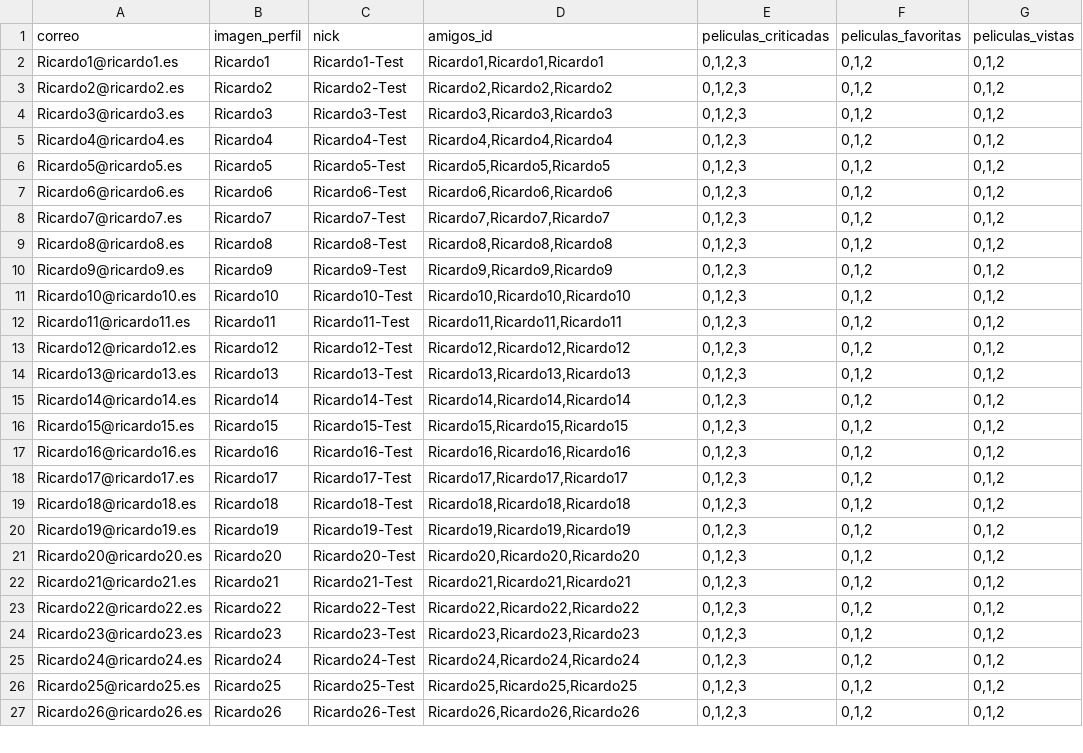
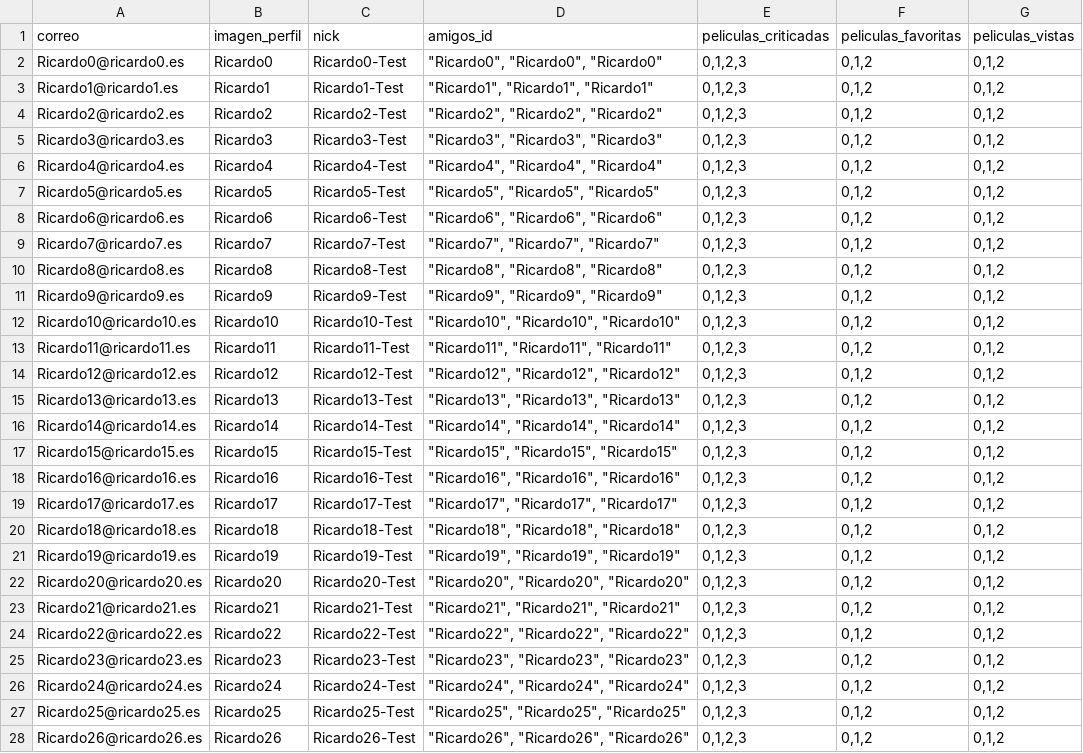
Before and after one commit to The-Sirk/proyectoTFG, a CSV file: Testing/CSV-Iterador-Test-50-usuarios.csv, drawn as a sheet; only a part is shown; addresses are those after the commit; the diff covers the shown part only; the diff names each change by its address in the sheet, - before the commit and + after, or states it on an @@ line.

Commit message:
Test de newman y nuevos postman

```diff
--- a/Testing/CSV-Iterador-Test-50-usuarios.csv
+++ b/Testing/CSV-Iterador-Test-50-usuarios.csv
+row 2: Ricardo0@ricardo0.es | Ricardo0 | Ricardo0-Test | "Ricardo0", "Ricardo0", "Ricardo0" | 0,1,2,3 | 0,1,2 | 0,1,2
-D3 (amigos_id): Ricardo1,Ricardo1,Ricardo1
+D3 (amigos_id): "Ricardo1", "Ricardo1", "Ricardo1"
-D4 (amigos_id): Ricardo2,Ricardo2,Ricardo2
+D4 (amigos_id): "Ricardo2", "Ricardo2", "Ricardo2"
-D5 (amigos_id): Ricardo3,Ricardo3,Ricardo3
+D5 (amigos_id): "Ricardo3", "Ricardo3", "Ricardo3"
-D6 (amigos_id): Ricardo4,Ricardo4,Ricardo4
+D6 (amigos_id): "Ricardo4", "Ricardo4", "Ricardo4"
-D7 (amigos_id): Ricardo5,Ricardo5,Ricardo5
+D7 (amigos_id): "Ricardo5", "Ricardo5", "Ricardo5"
-D8 (amigos_id): Ricardo6,Ricardo6,Ricardo6
+D8 (amigos_id): "Ricardo6", "Ricardo6", "Ricardo6"
-D9 (amigos_id): Ricardo7,Ricardo7,Ricardo7
+D9 (amigos_id): "Ricardo7", "Ricardo7", "Ricardo7"
-D10 (amigos_id): Ricardo8,Ricardo8,Ricardo8
+D10 (amigos_id): "Ricardo8", "Ricardo8", "Ricardo8"
-D11 (amigos_id): Ricardo9,Ricardo9,Ricardo9
+D11 (amigos_id): "Ricardo9", "Ricardo9", "Ricardo9"
-D12 (amigos_id): Ricardo10,Ricardo10,Ricardo10
+D12 (amigos_id): "Ricardo10", "Ricardo10", "Ricardo10"
-D13 (amigos_id): Ricardo11,Ricardo11,Ricardo11
+D13 (amigos_id): "Ricardo11", "Ricardo11", "Ricardo11"
-D14 (amigos_id): Ricardo12,Ricardo12,Ricardo12
+D14 (amigos_id): "Ricardo12", "Ricardo12", "Ricardo12"
-D15 (amigos_id): Ricardo13,Ricardo13,Ricardo13
+D15 (amigos_id): "Ricardo13", "Ricardo13", "Ricardo13"
-D16 (amigos_id): Ricardo14,Ricardo14,Ricardo14
+D16 (amigos_id): "Ricardo14", "Ricardo14", "Ricardo14"
-D17 (amigos_id): Ricardo15,Ricardo15,Ricardo15
+D17 (amigos_id): "Ricardo15", "Ricardo15", "Ricardo15"
-D18 (amigos_id): Ricardo16,Ricardo16,Ricardo16
+D18 (amigos_id): "Ricardo16", "Ricardo16", "Ricardo16"
-D19 (amigos_id): Ricardo17,Ricardo17,Ricardo17
+D19 (amigos_id): "Ricardo17", "Ricardo17", "Ricardo17"
-D20 (amigos_id): Ricardo18,Ricardo18,Ricardo18
+D20 (amigos_id): "Ricardo18", "Ricardo18", "Ricardo18"
-D21 (amigos_id): Ricardo19,Ricardo19,Ricardo19
+D21 (amigos_id): "Ricardo19", "Ricardo19", "Ricardo19"
-D22 (amigos_id): Ricardo20,Ricardo20,Ricardo20
+D22 (amigos_id): "Ricardo20", "Ricardo20", "Ricardo20"
-D23 (amigos_id): Ricardo21,Ricardo21,Ricardo21
+D23 (amigos_id): "Ricardo21", "Ricardo21", "Ricardo21"
-D24 (amigos_id): Ricardo22,Ricardo22,Ricardo22
+D24 (amigos_id): "Ricardo22", "Ricardo22", "Ricardo22"
-D25 (amigos_id): Ricardo23,Ricardo23,Ricardo23
+D25 (amigos_id): "Ricardo23", "Ricardo23", "Ricardo23"
-D26 (amigos_id): Ricardo24,Ricardo24,Ricardo24
+D26 (amigos_id): "Ricardo24", "Ricardo24", "Ricardo24"
-D27 (amigos_id): Ricardo25,Ricardo25,Ricardo25
+D27 (amigos_id): "Ricardo25", "Ricardo25", "Ricardo25"
-D28 (amigos_id): Ricardo26,Ricardo26,Ricardo26
+D28 (amigos_id): "Ricardo26", "Ricardo26", "Ricardo26"
```
Also changed, not shown: 1 removed row and 23 edited cells elsewhere in this file, 10 other files.
